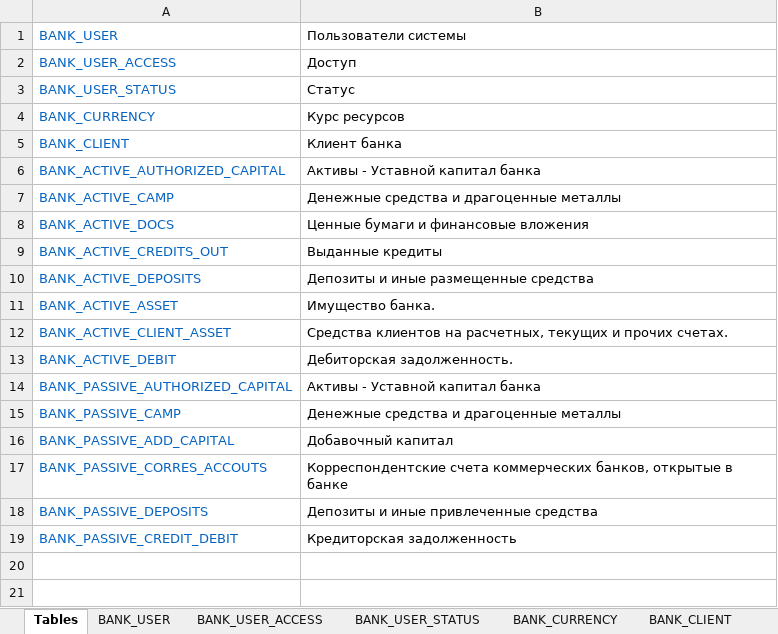
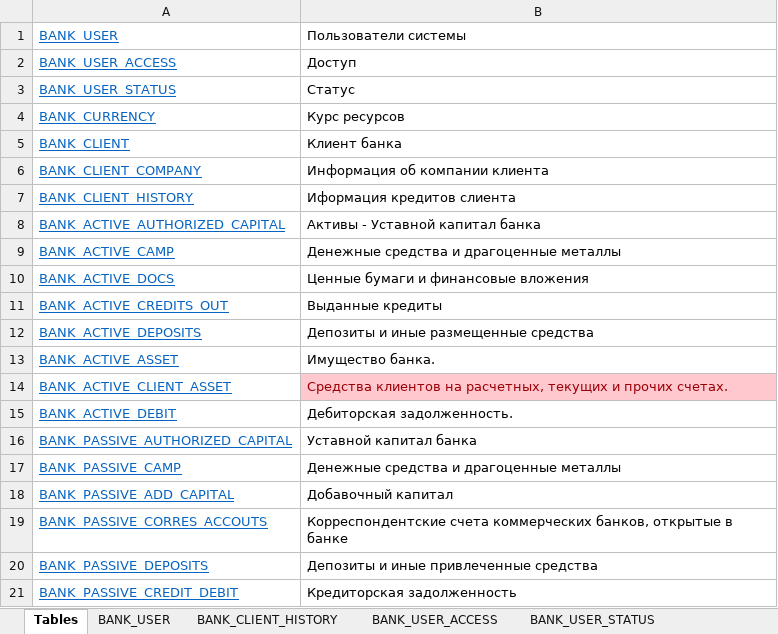
Before and after one commit to iviramor/basystem, an Excel workbook: documets/Структура и содержание базы данных/table_info.xlsx, sheet Tables, drawn as a sheet; values as stored, in another font and other column widths than the file's, no borders; addresses are those after the commit; the diff names each change by its address in the sheet, - before the commit and + after, or states it on an @@ line.

```diff
--- a/documets/Структура и содержание базы данных/table_info.xlsx (sheet Tables)
+++ b/documets/Структура и содержание базы данных/table_info.xlsx (sheet Tables)
+sheet tab: BANK_CLIENT_HISTORY
-A1:A5 underline: off
+A1:A5 underline: on
+row 6: BANK_CLIENT_COMPANY | Информация об компании клиента
+row 7: BANK_CLIENT_HISTORY | Иформация кредитов слиента
-A8:A21 underline: off
+A8:A21 underline: on
@@ B14 fill: none → #FFC7CE, text colour: black → #9C0006 @@
-B16: Активы - Уставной капитал банка
+B16: Уставной капитал банка
```
Also changed, not shown: sheet BANK_PASSIVE_CORRES_ACCOUTS, sheet BANK_ACTIVE_DEPOSITS, sheet BANK_ACTIVE_CLIENT_ASSET, other sheet tabs, 6 other files.
